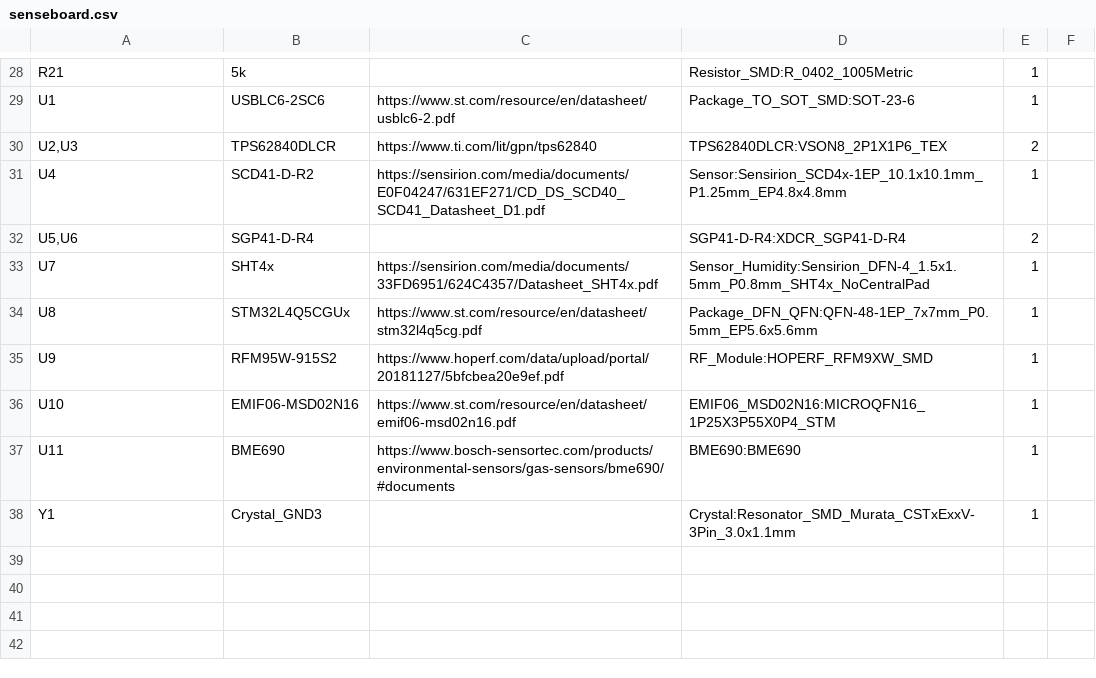
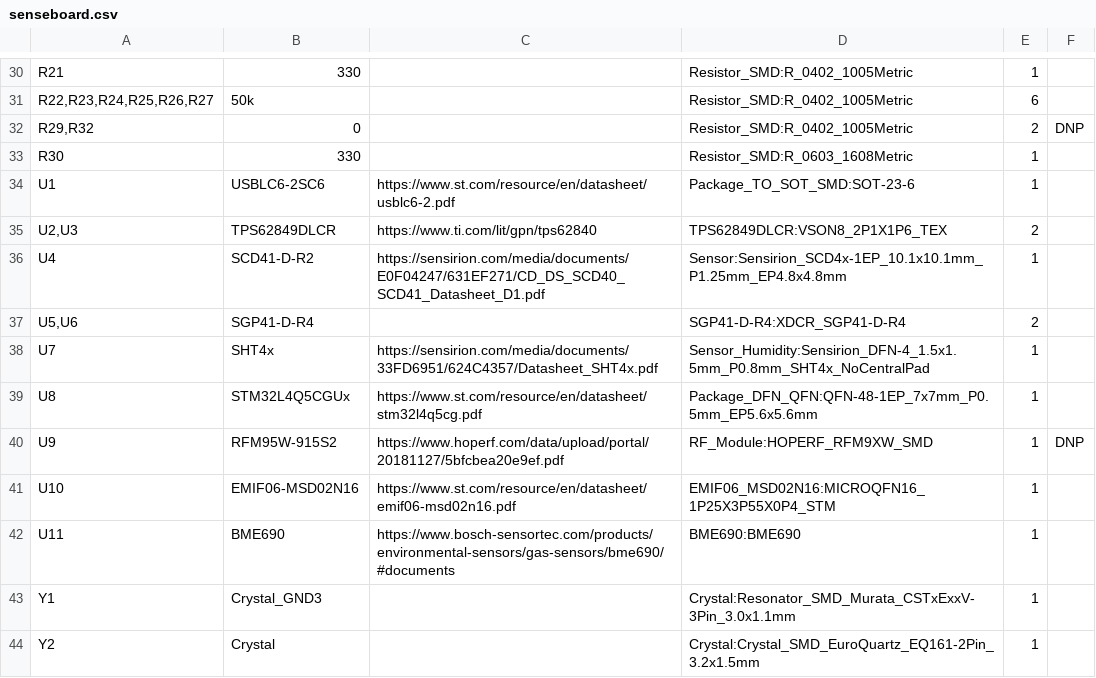
Before and after one commit to CPSLO-AI-Campus-Fire-Detection/senseboard, a CSV file: senseboard.csv, drawn as a sheet; only a part is shown, gaps mark what is left out; the diff covers the shown part only.

```diff
--- a/senseboard.csv
+++ b/senseboard.csv
@@ -28,4 +30,7 @@
-"R21","5k","","Resistor_SMD:R_0402_1005Metric","1",""
+"R21","330","","Resistor_SMD:R_0402_1005Metric","1",""
+"R22,R23,R24,R25,R26,R27","50k","","Resistor_SMD:R_0402_1005Metric","6",""
+"R29,R32","0","","Resistor_SMD:R_0402_1005Metric","2","DNP"
+"R30","330","","Resistor_SMD:R_0603_1608Metric","1",""
 "U1","USBLC6-2SC6","https://www.st.com/resource/en/datasheet/usblc6-2.pdf","Package_TO_SOT_SMD:SOT-23-6","1",""
-"U2,U3","TPS62840DLCR","https://www.ti.com/lit/gpn/tps62840","TPS62840DLCR:VSON8_2P1X1P6_TEX","2",""
+"U2,U3","TPS62849DLCR","https://www.ti.com/lit/gpn/tps62840","TPS62849DLCR:VSON8_2P1X1P6_TEX","2",""
 "U4","SCD41-D-R2","https://sensirion.com/media/documents/E0F04247/631EF271/CD_DS_SCD40_SCD41_Datasheet_D1.pdf","Sensor:Sensirion_SCD4x-1EP_10.1x10.1mm_P1.25mm_EP4.8x4.8mm","1",""
@@ -34,3 +39,3 @@
 "U8","STM32L4Q5CGUx","https://www.st.com/resource/en/datasheet/stm32l4q5cg.pdf","Package_DFN_QFN:QFN-48-1EP_7x7mm_P0.5mm_EP5.6x5.6mm","1",""
-"U9","RFM95W-915S2","https://www.hoperf.com/data/upload/portal/20181127/5bfcbea20e9ef.pdf","RF_Module:HOPERF_RFM9XW_SMD","1",""
+"U9","RFM95W-915S2","https://www.hoperf.com/data/upload/portal/20181127/5bfcbea20e9ef.pdf","RF_Module:HOPERF_RFM9XW_SMD","1","DNP"
 "U10","EMIF06-MSD02N16","https://www.st.com/resource/en/datasheet/emif06-msd02n16.pdf","EMIF06_MSD02N16:MICROQFN16_1P25X3P55X0P4_STM","1",""
@@ -38 +43,2 @@
 "Y1","Crystal_GND3","","Crystal:Resonator_SMD_Murata_CSTxExxV-3Pin_3.0x1.1mm","1",""
+"Y2","Crystal","","Crystal:Crystal_SMD_EuroQuartz_EQ161-2Pin_3.2x1.5mm","1",""
```
Also changed, not shown: 6 added rows, 4 removed rows and 11 edited cells elsewhere in this file, 9 other files.
